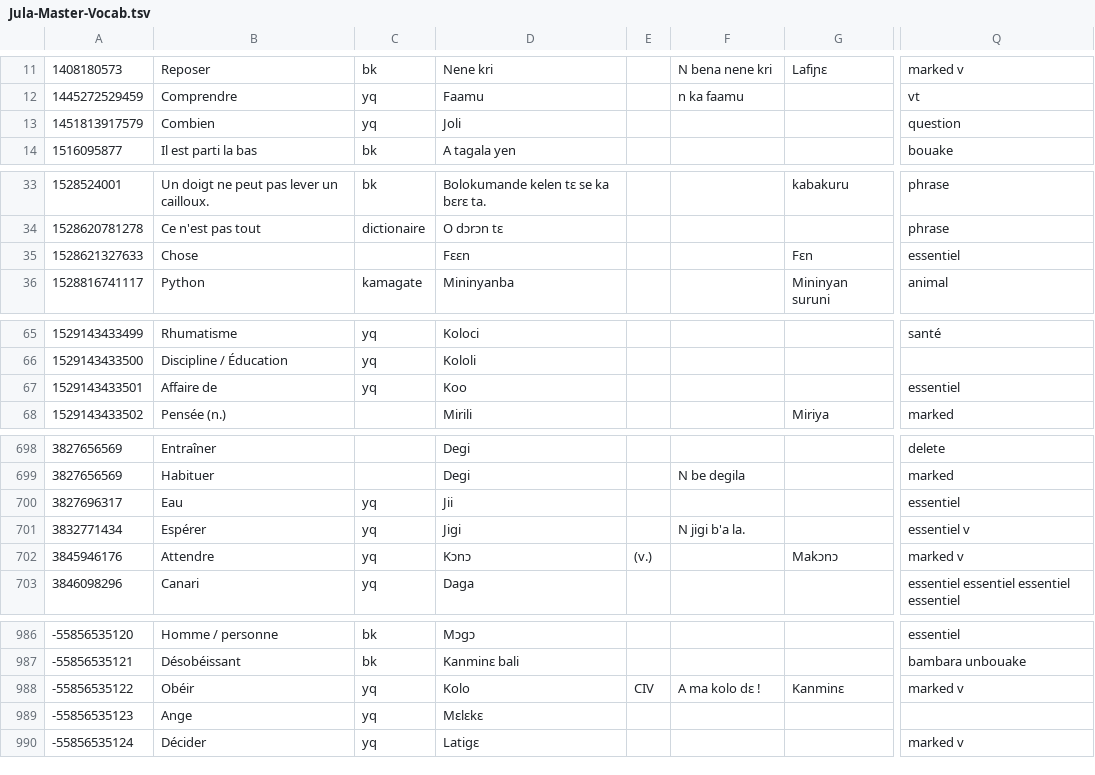
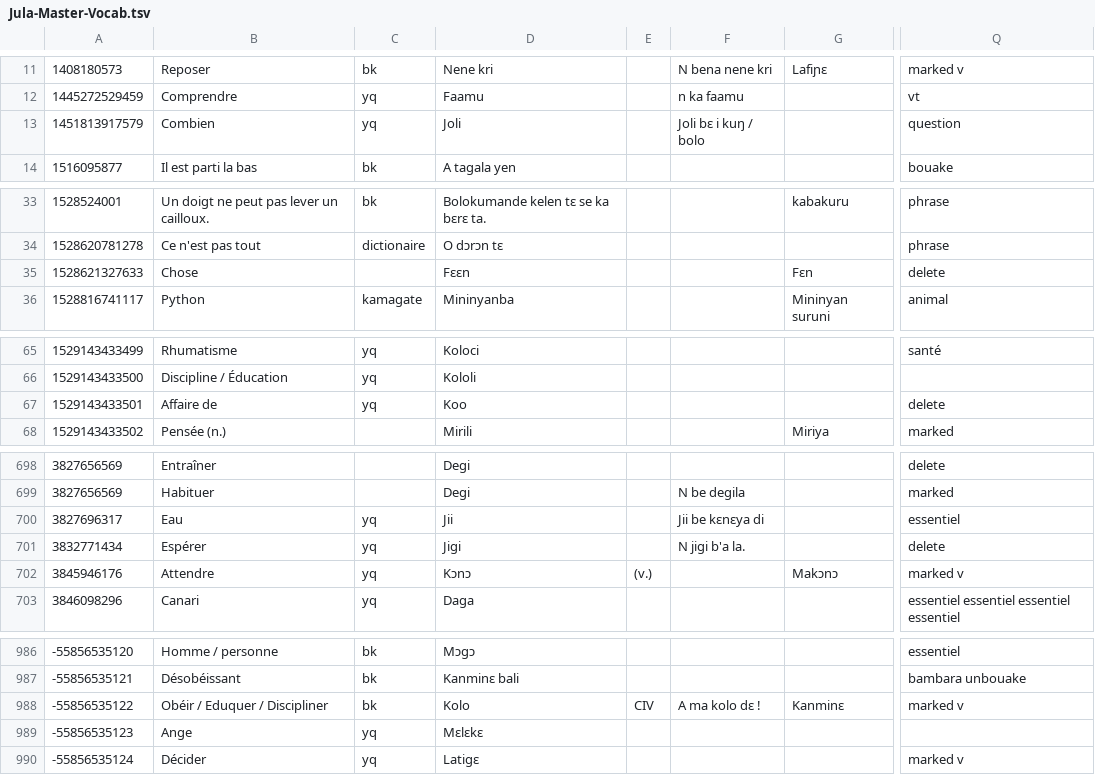
Before and after one commit to boydkelly/blog, a TSV file: static/download/Jula-Master-Vocab.tsv, drawn as a sheet; only a part is shown, gaps mark what is left out; the diff covers the shown part only; the diff names each change by its address in the sheet, - before the commit and + after, or states it on an @@ line.

```diff
--- a/static/download/Jula-Master-Vocab.tsv
+++ b/static/download/Jula-Master-Vocab.tsv
-F13: (empty)
+F13: Joli bɛ i kuŋ / bolo
-Q35: essentiel
+Q35: delete
-Q67: essentiel
+Q67: delete
-F700: (empty)
+F700: Jii be kɛnɛya di
-Q701: essentiel v
+Q701: delete
-B988: Obéir
+B988: Obéir / Eduquer / Discipliner
-C988: yq
+C988: bk
```
Also changed, not shown: 42 edited cells elsewhere in this file.
